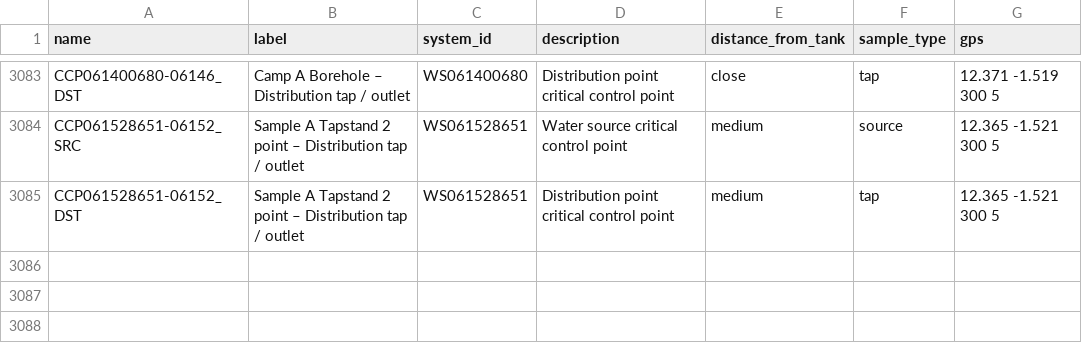
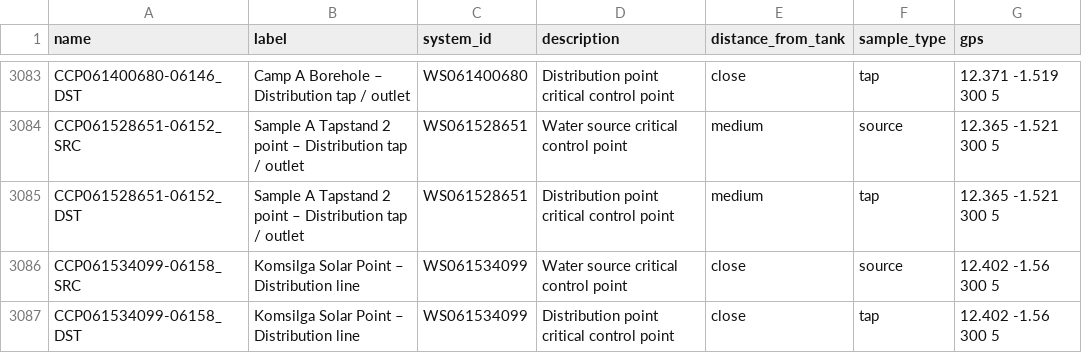
Before and after one commit to osmanburcu/Watercheck, a CSV file: data/ccp.csv, drawn as a sheet; only a part is shown, gaps mark what is left out; the diff names each change by its address in the sheet, - before the commit and + after, or states it on an @@ line.

Commit message:
Upload CSV from Power Automate

```diff
--- a/data/ccp.csv
+++ b/data/ccp.csv
+row 3086: CCP061534099-06158_SRC | Komsilga Solar Point – Distribution line | WS061534099 | Water source critical control point | close | source | 12.402 -1.56 300 5
+row 3087: CCP061534099-06158_DST | Komsilga Solar Point – Distribution line | WS061534099 | Distribution point critical control point | close | tap | 12.402 -1.56 300 5
```
